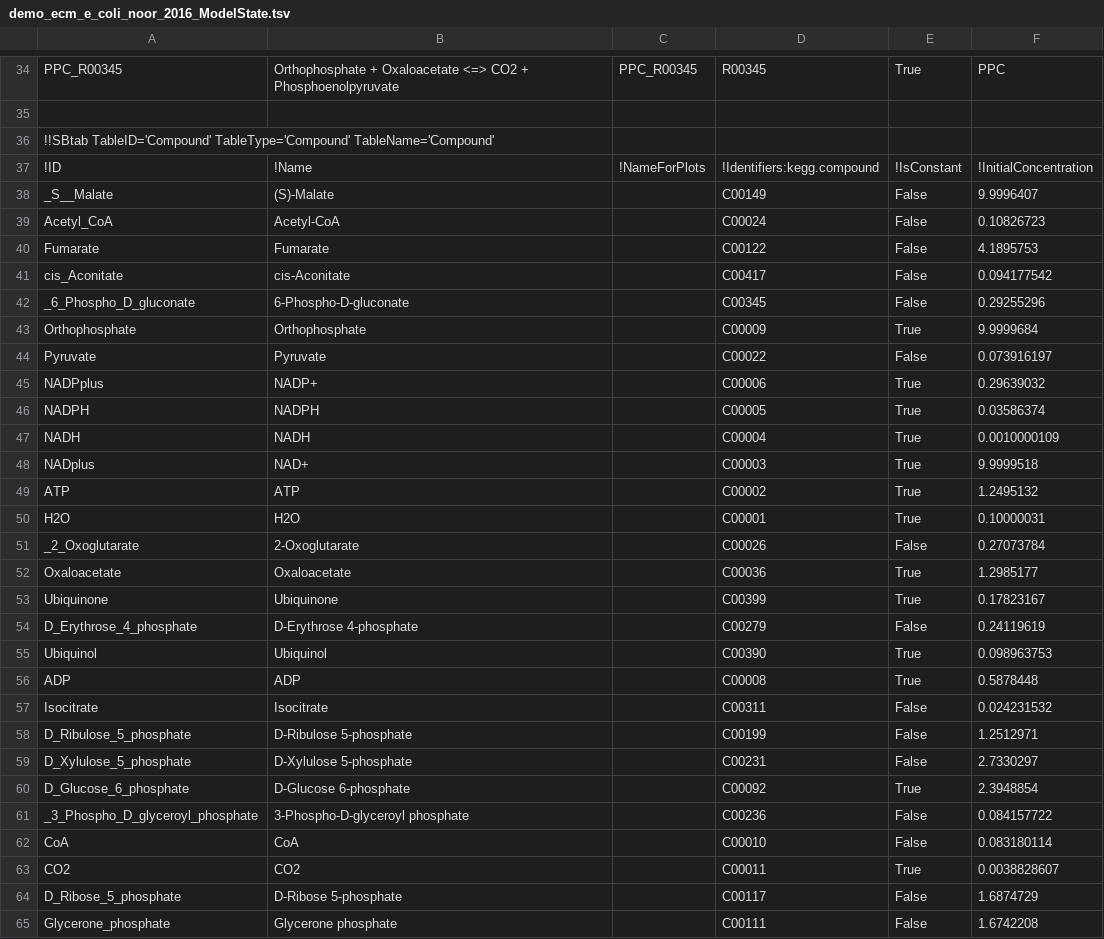
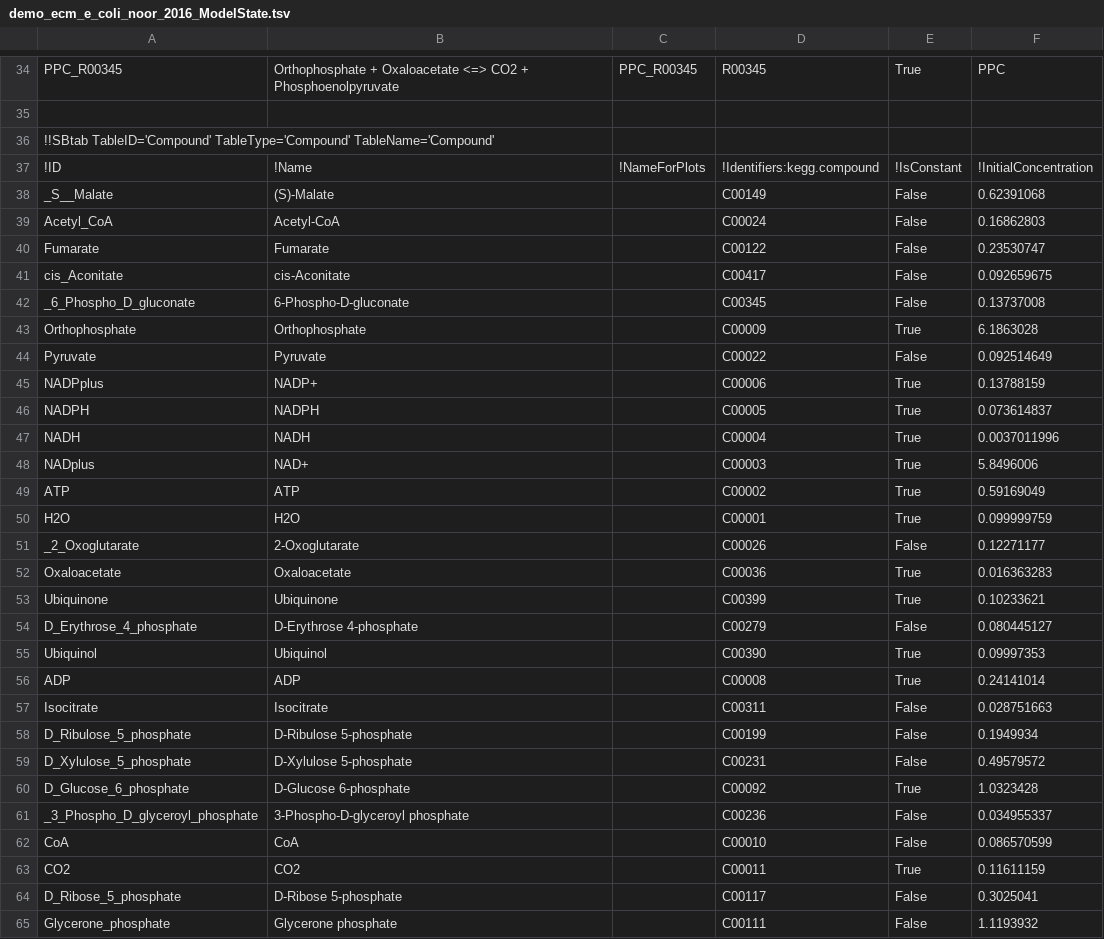
Before and after one commit to liebermeister/sbtab-toolkit, a TSV file: sbtab-toolkit-formats/enzyme-cost-minimization/e_coli_noor_2016/demo_ecm_e_coli_noor_2016_ModelState.tsv, drawn as a sheet; only a part is shown, gaps mark what is left out; the diff covers the shown part only.

```diff
--- a/sbtab-toolkit-formats/enzyme-cost-minimization/e_coli_noor_2016/demo_ecm_e_coli_noor_2016_ModelState.tsv
+++ b/sbtab-toolkit-formats/enzyme-cost-minimization/e_coli_noor_2016/demo_ecm_e_coli_noor_2016_ModelState.tsv
@@ -37,29 +37,29 @@ PPC_R00345	Orthophosphate + Oxaloacetate <=> CO2 + Phosphoenolpyruvate	PPC_R0034
 !ID	!Name	!NameForPlots	!Identifiers:kegg.compound	!IsConstant	!InitialConcentration
-_S__Malate	(S)-Malate		C00149	False	9.9996407
-Acetyl_CoA	Acetyl-CoA		C00024	False	0.10826723
-Fumarate	Fumarate		C00122	False	4.1895753
-cis_Aconitate	cis-Aconitate		C00417	False	0.094177542
-_6_Phospho_D_gluconate	6-Phospho-D-gluconate		C00345	False	0.29255296
-Orthophosphate	Orthophosphate		C00009	True	9.9999684
-Pyruvate	Pyruvate		C00022	False	0.073916197
-NADPplus	NADP+		C00006	True	0.29639032
-NADPH	NADPH		C00005	True	0.03586374
-NADH	NADH		C00004	True	0.0010000109
-NADplus	NAD+		C00003	True	9.9999518
-ATP	ATP		C00002	True	1.2495132
-H2O	H2O		C00001	True	0.10000031
-_2_Oxoglutarate	2-Oxoglutarate		C00026	False	0.27073784
-Oxaloacetate	Oxaloacetate		C00036	True	1.2985177
-Ubiquinone	Ubiquinone		C00399	True	0.17823167
-D_Erythrose_4_phosphate	D-Erythrose 4-phosphate		C00279	False	0.24119619
-Ubiquinol	Ubiquinol		C00390	True	0.098963753
-ADP	ADP		C00008	True	0.5878448
-Isocitrate	Isocitrate		C00311	False	0.024231532
-D_Ribulose_5_phosphate	D-Ribulose 5-phosphate		C00199	False	1.2512971
-D_Xylulose_5_phosphate	D-Xylulose 5-phosphate		C00231	False	2.7330297
-D_Glucose_6_phosphate	D-Glucose 6-phosphate		C00092	True	2.3948854
-_3_Phospho_D_glyceroyl_phosphate	3-Phospho-D-glyceroyl phosphate		C00236	False	0.084157722
-CoA	CoA		C00010	False	0.083180114
-CO2	CO2		C00011	True	0.0038828607
-D_Ribose_5_phosphate	D-Ribose 5-phosphate		C00117	False	1.6874729
-Glycerone_phosphate	Glycerone phosphate		C00111	False	1.6742208
+_S__Malate	(S)-Malate		C00149	False	0.62391068
+Acetyl_CoA	Acetyl-CoA		C00024	False	0.16862803
+Fumarate	Fumarate		C00122	False	0.23530747
+cis_Aconitate	cis-Aconitate		C00417	False	0.092659675
+_6_Phospho_D_gluconate	6-Phospho-D-gluconate		C00345	False	0.13737008
+Orthophosphate	Orthophosphate		C00009	True	6.1863028
+Pyruvate	Pyruvate		C00022	False	0.092514649
+NADPplus	NADP+		C00006	True	0.13788159
+NADPH	NADPH		C00005	True	0.073614837
+NADH	NADH		C00004	True	0.0037011996
+NADplus	NAD+		C00003	True	5.8496006
+ATP	ATP		C00002	True	0.59169049
+H2O	H2O		C00001	True	0.099999759
+_2_Oxoglutarate	2-Oxoglutarate		C00026	False	0.12271177
+Oxaloacetate	Oxaloacetate		C00036	True	0.016363283
+Ubiquinone	Ubiquinone		C00399	True	0.10233621
+D_Erythrose_4_phosphate	D-Erythrose 4-phosphate		C00279	False	0.080445127
+Ubiquinol	Ubiquinol		C00390	True	0.09997353
+ADP	ADP		C00008	True	0.24141014
+Isocitrate	Isocitrate		C00311	False	0.028751663
+D_Ribulose_5_phosphate	D-Ribulose 5-phosphate		C00199	False	0.1949934
+D_Xylulose_5_phosphate	D-Xylulose 5-phosphate		C00231	False	0.49579572
+D_Glucose_6_phosphate	D-Glucose 6-phosphate		C00092	True	1.0323428
+_3_Phospho_D_glyceroyl_phosphate	3-Phospho-D-glyceroyl phosphate		C00236	False	0.034955337
+CoA	CoA		C00010	False	0.086570599
+CO2	CO2		C00011	True	0.11611159
+D_Ribose_5_phosphate	D-Ribose 5-phosphate		C00117	False	0.3025041
+Glycerone_phosphate	Glycerone phosphate		C00111	False	1.1193932
```
Also changed, not shown: 52 edited cells elsewhere in this file, sbtab-toolkit-formats/enzyme-cost-minimization/e_coli_noor_2016/demo_ecm_e_coli_noor_2016_StateRuns.tsv, sbtab-toolkit-formats/enzyme-cost-minimization/e_coli_noor_2016/demo_ecm_e_coli_noor_2016_options.tsv, 4 other files.
